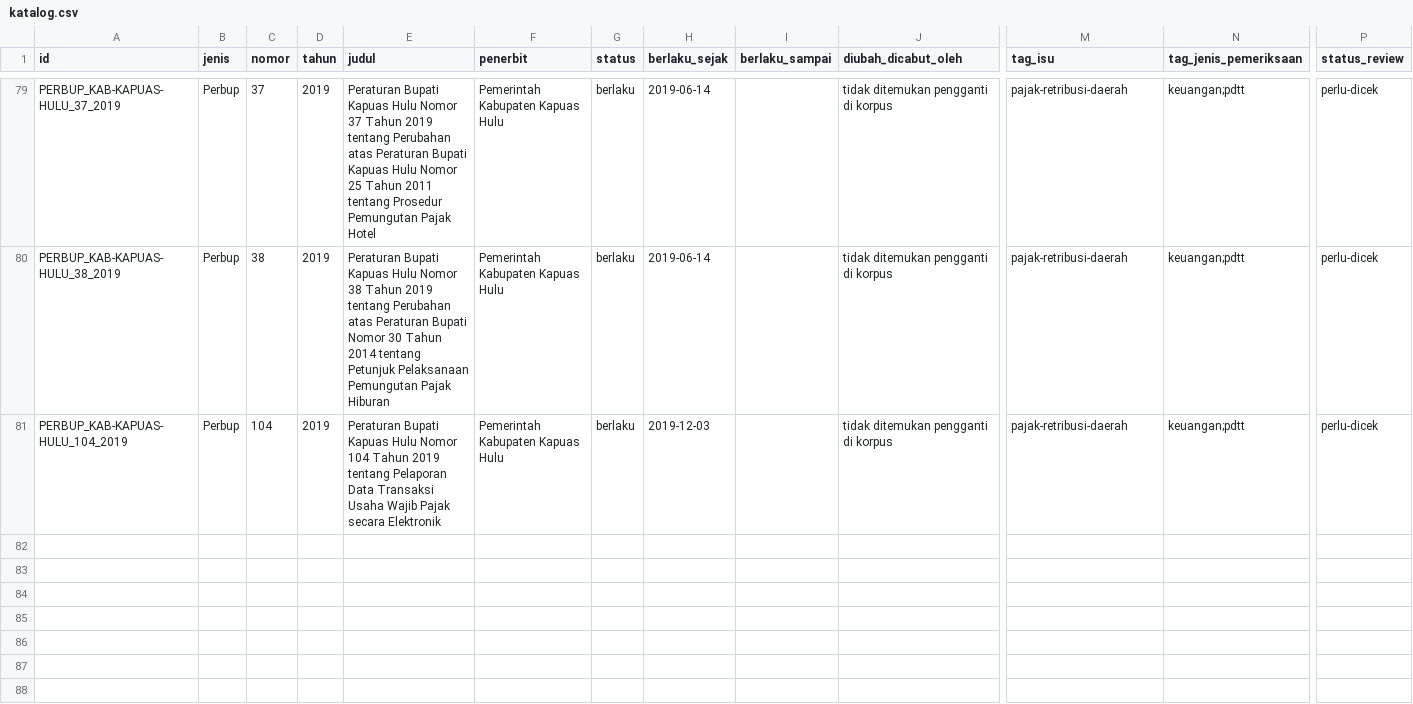
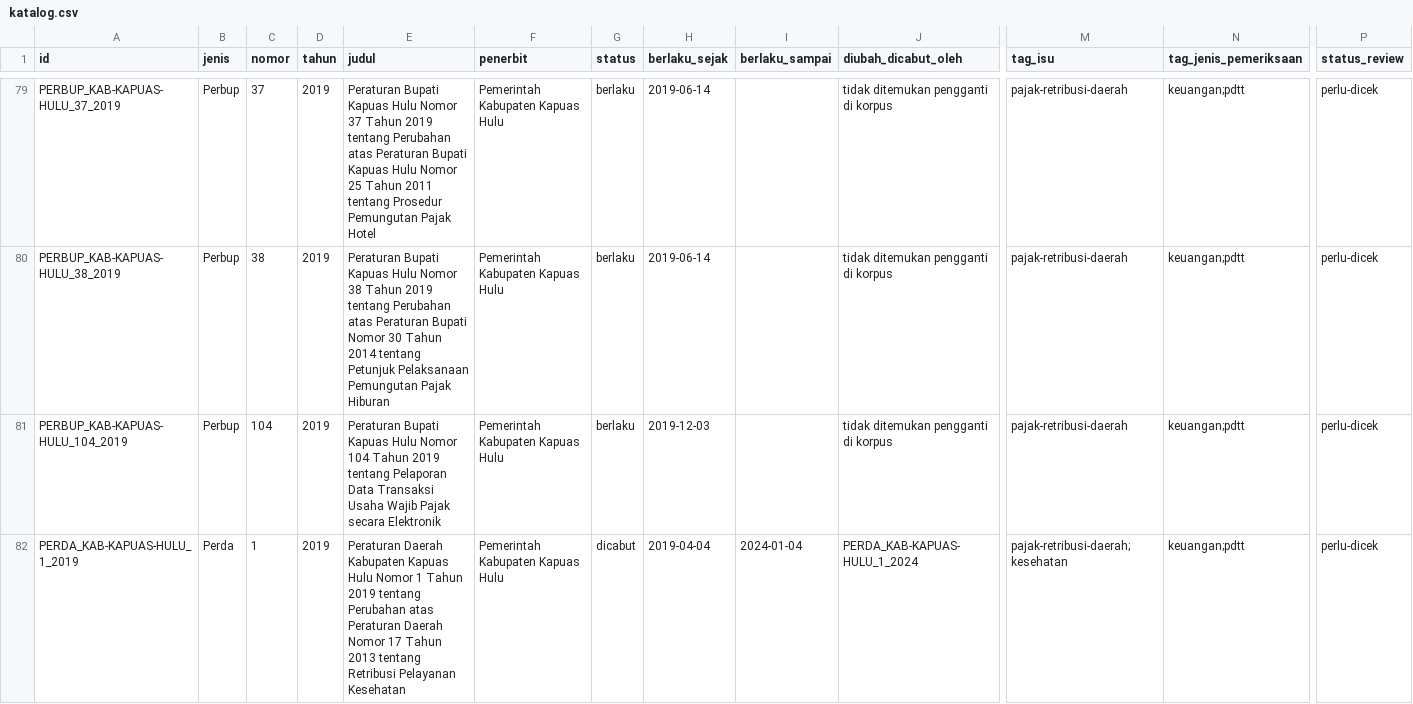
Before and after one commit to primaditra/korpus-daerah, a CSV file: katalog.csv, drawn as a sheet; only a part is shown, gaps mark what is left out; rows hold the shown columns only; the diff names each change by its address in the sheet, - before the commit and + after, or states it on an @@ line.

```diff
--- a/katalog.csv
+++ b/katalog.csv
+row 82: PERDA_KAB-KAPUAS-HULU_1_2019 | Perda | 1 | 2019 | Peraturan Daerah Kabupaten Kapuas Hulu Nomor 1 Tahun 2019 tentang Perubahan atas Peraturan Daerah Nomor 17 Tahun 2013 tentang Retribusi Pelayanan Kesehatan | Pemerintah Kabupaten Kapuas Hulu | dicabut | 2019-04-04 | 2024-01-04 | PERDA_KAB-KAPUAS-HULU_1_2024 | pajak-retribusi-daerah;kesehatan | keuangan;pdtt | perlu-dicek
```
Also changed, not shown: 1 other file.
